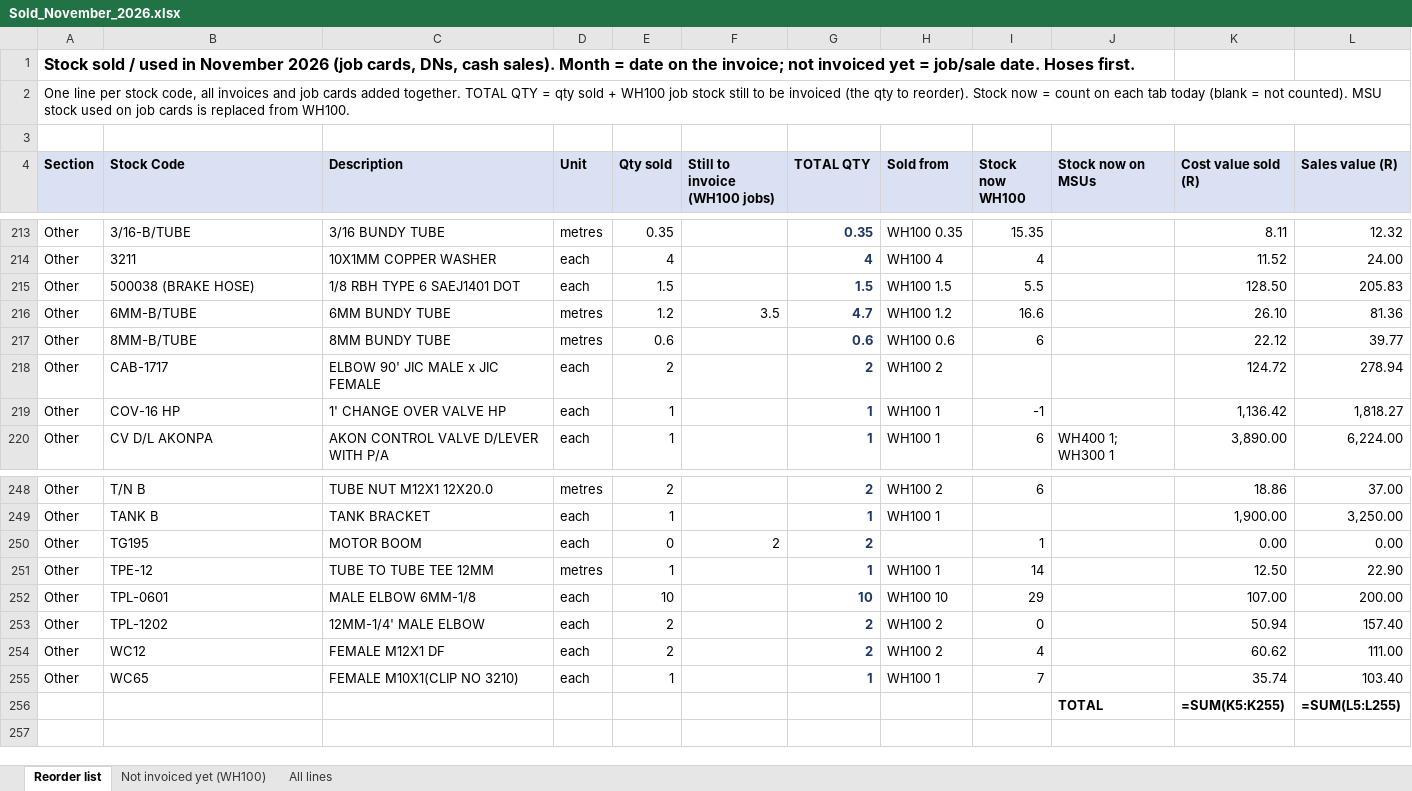
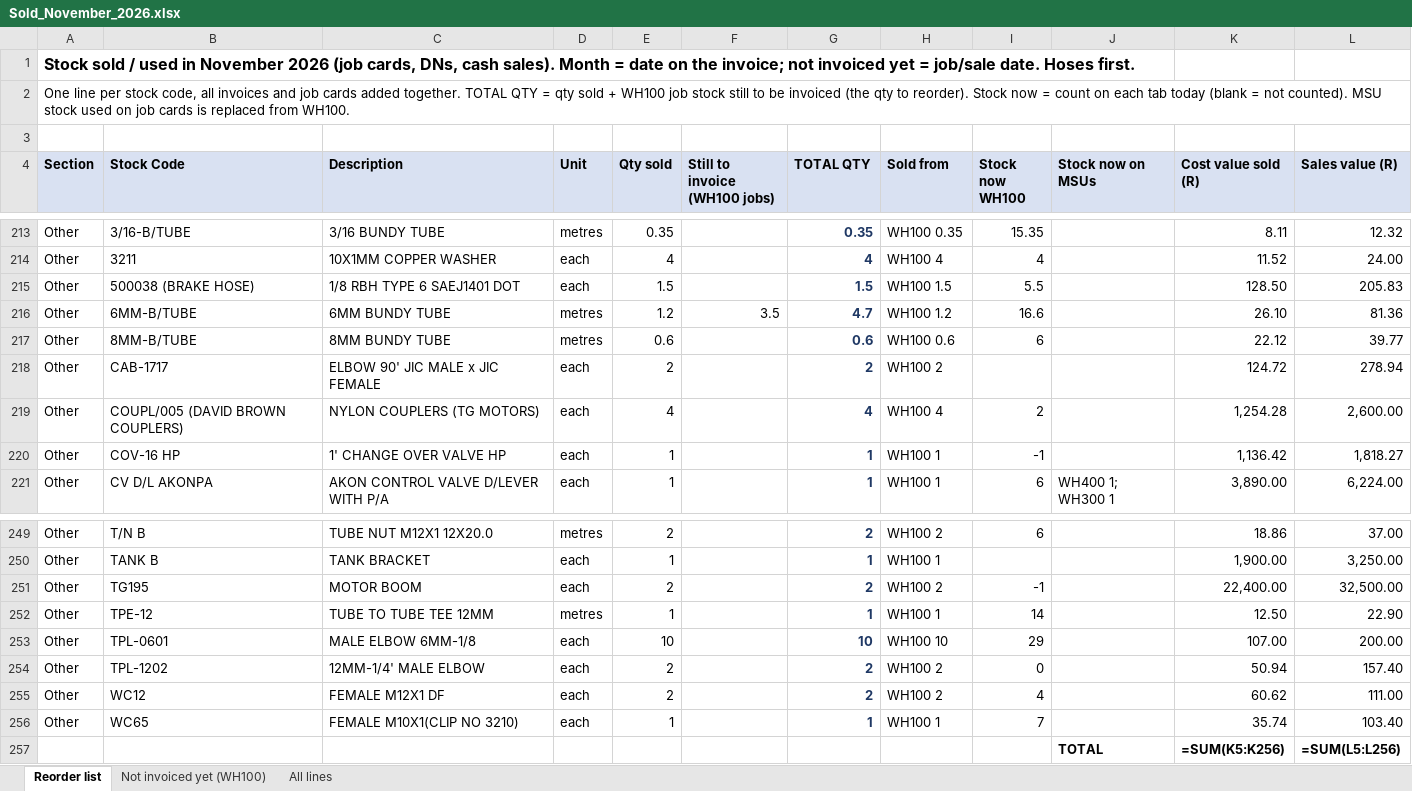
Before and after one commit to MichaelB1300/Pirtek-stock---live, an Excel workbook: Sold_November_2026.xlsx, sheet Reorder list, drawn as a sheet; only a part is shown, gaps mark what is left out; values as stored, in another font and other column widths than the file's, no borders; formulas without a stored value are shown as written; addresses are those after the commit; the diff names each change by its address in the sheet, - before the commit and + after, or states it on an @@ line.

```diff
--- a/Sold_November_2026.xlsx (sheet Reorder list)
+++ b/Sold_November_2026.xlsx (sheet Reorder list)
+row 219: Other | COUPL/005 (DAVID BROWN COUPLERS) | NYLON COUPLERS (TG MOTORS) | each | 4 |  | 4 | WH100 4 | 2 |  | 1,254.28 | 2,600.00
-E251 (Qty sold): 0
+E251 (Qty sold): 2
-F251 (Still to invoice (WH100 jobs)): 2
+F251 (Still to invoice (WH100 jobs)): (empty)
-H251 (Sold from): (empty)
+H251 (Sold from): WH100 2
-I251 (Stock now WH100): 1
+I251 (Stock now WH100): -1
-K251 (Cost value sold (R)): 0.00
+K251 (Cost value sold (R)): 22,400.00
-L251 (Sales value (R)): 0.00
+L251 (Sales value (R)): 32,500.00
-K257 (Cost value sold (R)): =SUM(K5:K255)
+K257 (Cost value sold (R)): =SUM(K5:K256)
-L257 (Sales value (R)): =SUM(L5:L255)
+L257 (Sales value (R)): =SUM(L5:L256)
```
Also changed, not shown: sheet All lines, sheet Not invoiced yet (WH100), 8 other files.
